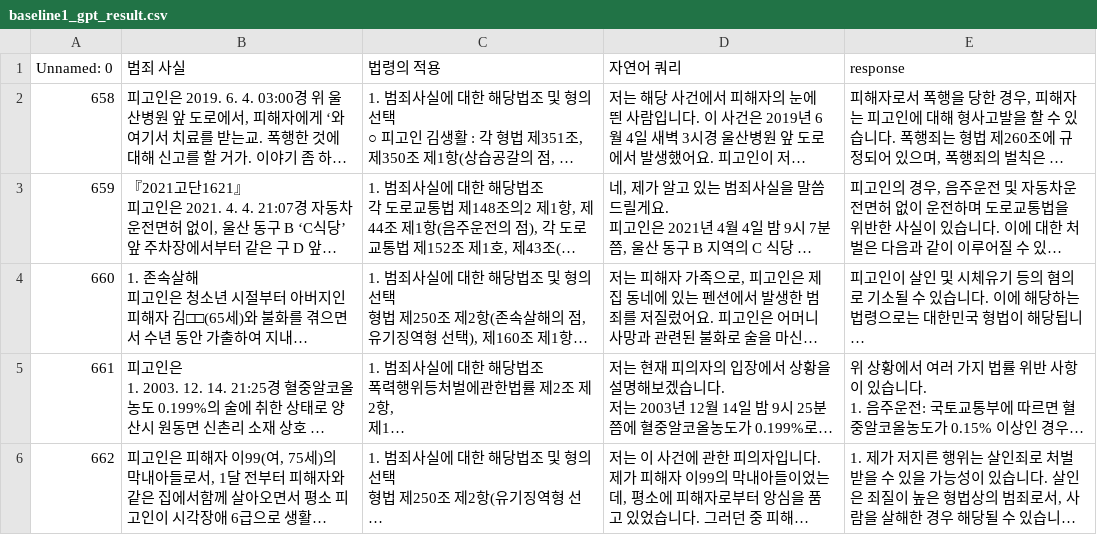
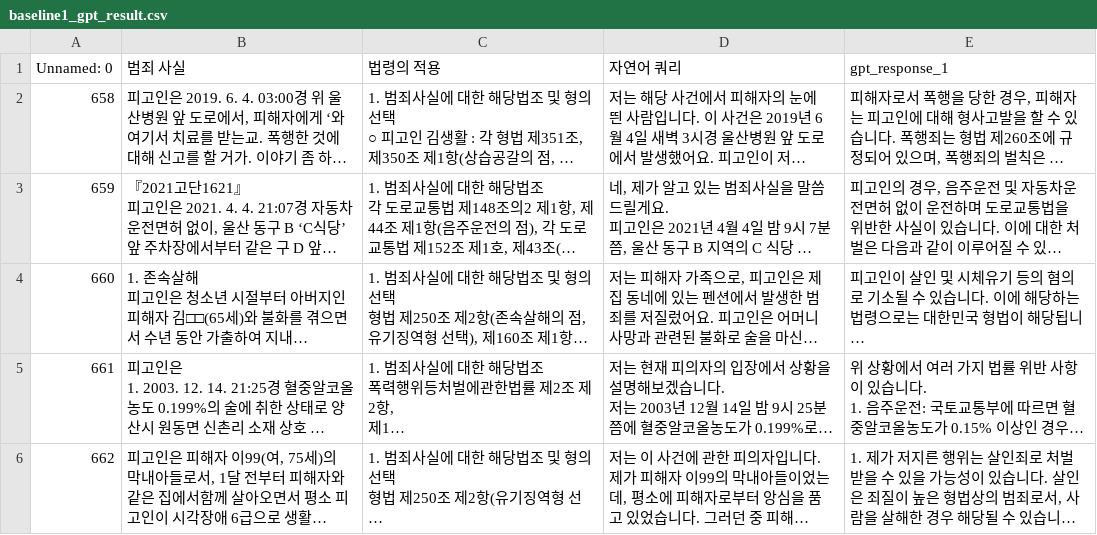
Before and after one commit to Jongbin-kr/LegalRAG, a CSV file: results/baseline1_gpt_result.csv, drawn as a sheet; only a part is shown; long unchanged cells end in …; the diff names each change by its address in the sheet, - before the commit and + after, or states it on an @@ line.

Commit message:
feat: Add final_result.csv and Update CSV column names for AlphaMist results

```diff
--- a/results/baseline1_gpt_result.csv
+++ b/results/baseline1_gpt_result.csv
-E1: response
+E1: gpt_response_1
```
Also changed, not shown: 5 other files.
